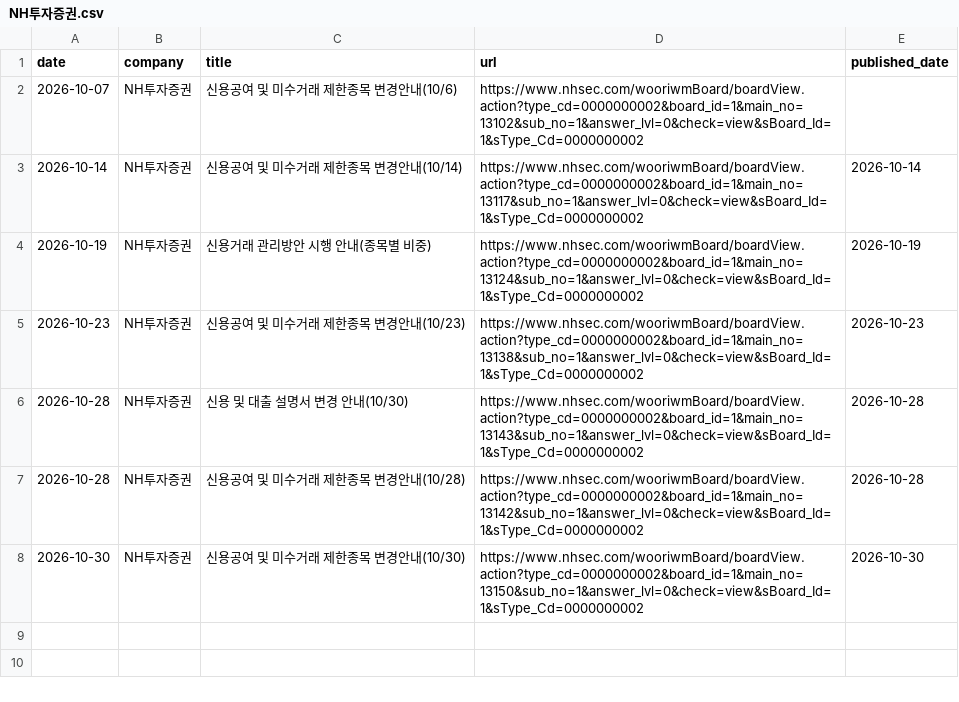
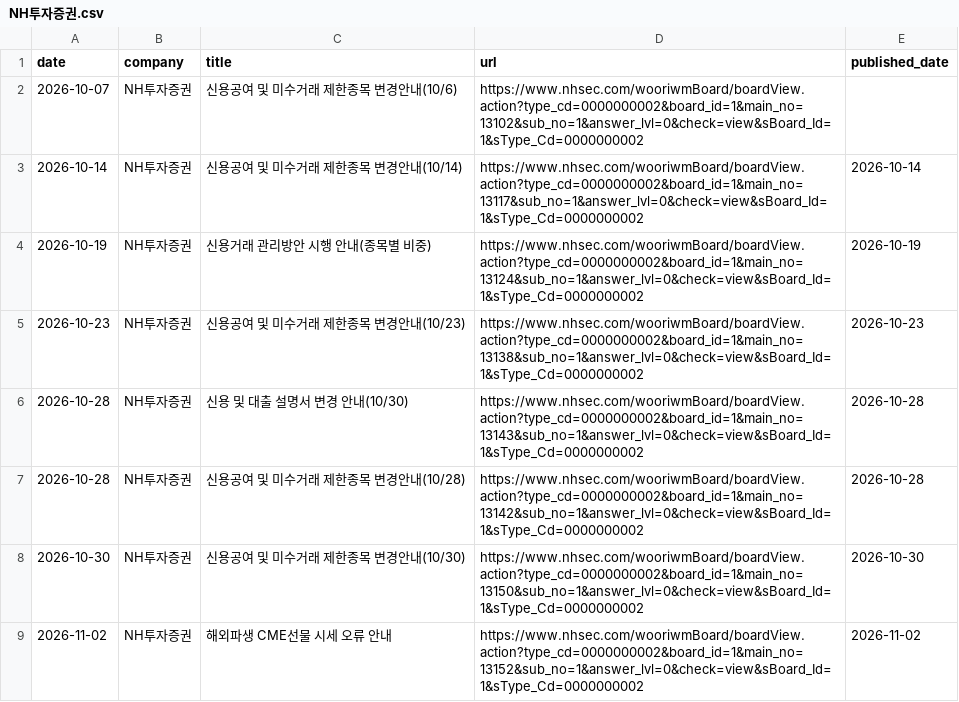
Before and after one commit to jinhoo-choi/risk-news-crolling, a CSV file: data/NH투자증권.csv, drawn as a sheet; the diff names each change by its address in the sheet, - before the commit and + after, or states it on an @@ line.

```diff
--- a/data/NH투자증권.csv
+++ b/data/NH투자증권.csv
+row 9: 2026-11-02 | NH투자증권 | 해외파생 CME선물 시세 오류 안내 | https://www.nhsec.com/wooriwmBoard/boardView.action?type_cd=0000000002&board_id=1&main_no=13152&sub_no=1&answer_lvl=0&check=view&sBoard_Id=1&sType_Cd=0000000002 | 2026-11-02
```
Also changed, not shown: data/삼성증권.csv, data/신한투자증권.csv.
